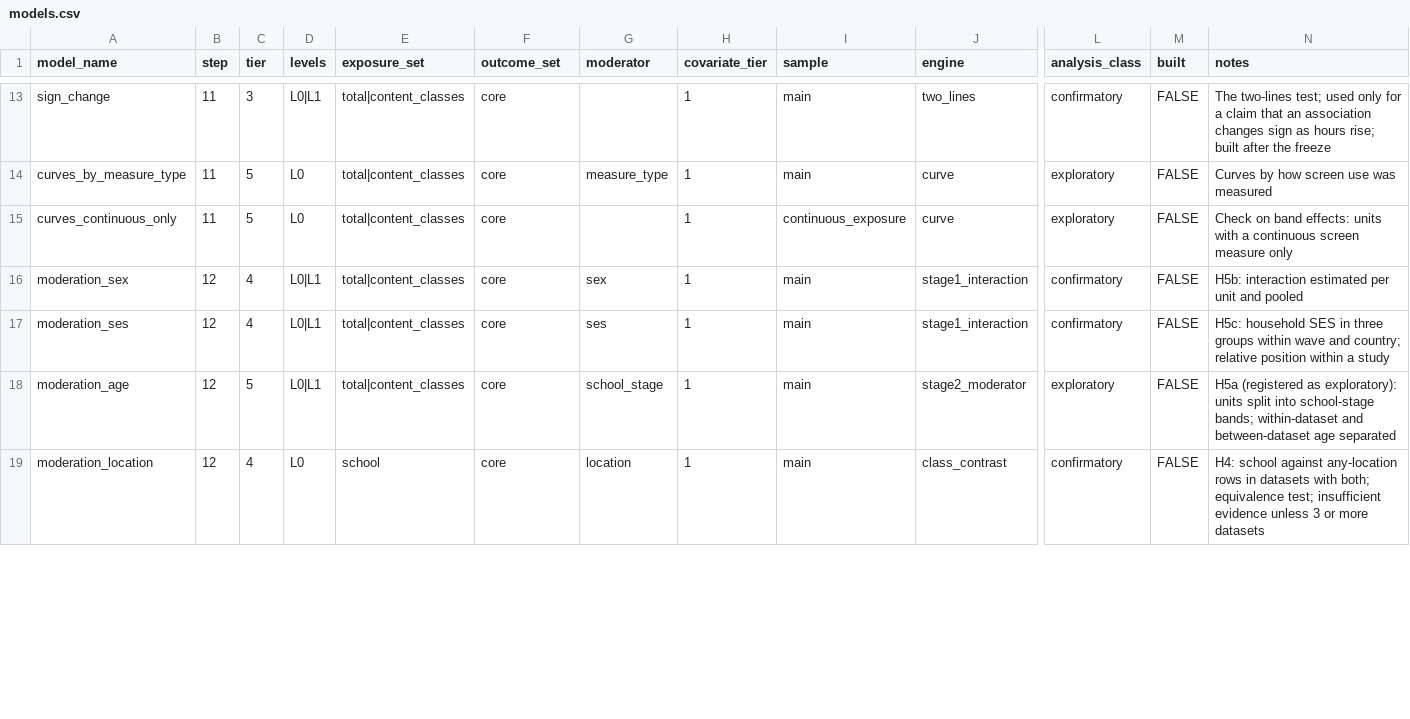
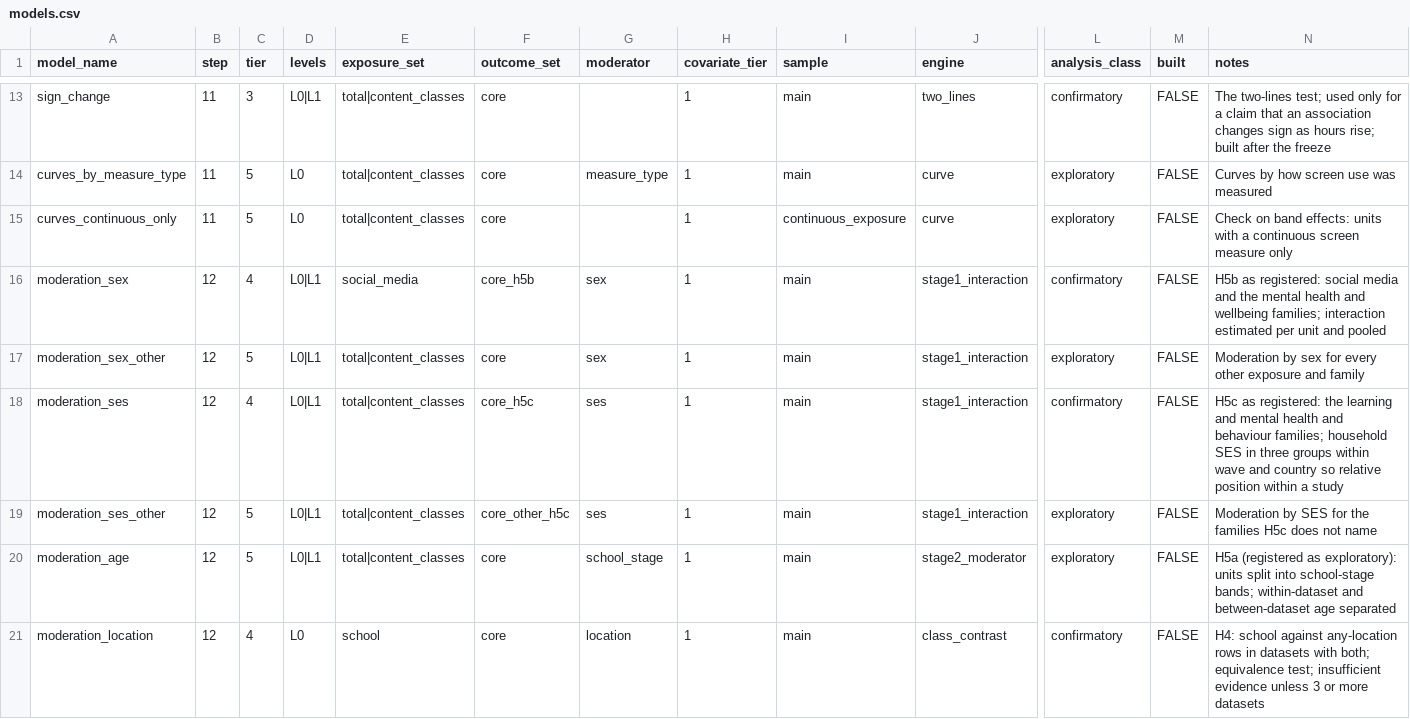
Before and after one commit to Motivation-and-Behaviour/bigger_picture, a CSV file: analysis/models.csv, drawn as a sheet; only a part is shown, gaps mark what is left out; addresses are those after the commit; rows hold the shown columns only; the diff covers the shown part only; the diff names each change by its address in the sheet, - before the commit and + after, or states it on an @@ line.

```diff
--- a/analysis/models.csv
+++ b/analysis/models.csv
-E16 (exposure_set): total|content_classes
+E16 (exposure_set): social_media
-F16 (outcome_set): core
+F16 (outcome_set): core_h5b
-N16 (notes): H5b: interaction estimated…
+N16 (notes): H5b as registered: social media and the mental health and wellbeing families; interaction estimated…
+row 17: moderation_sex_other | 12 | 5 | L0|L1 | total|content_classes | core | sex | 1 | main | stage1_interaction | exploratory | FALSE | Moderation by sex for every other exposure and family
-F18 (outcome_set): core
+F18 (outcome_set): core_h5c
-N18 (notes): H5c: household SES in three groups within wave and country; relative position…
+N18 (notes): H5c as registered: the learning and mental health and behaviour families; household SES in three groups within wave and country so relative position…
+row 19: moderation_ses_other | 12 | 5 | L0|L1 | total|content_classes | core_other_h5c | ses | 1 | main | stage1_interaction | exploratory | FALSE | Moderation by SES for the families H5c does not name
```
Also changed, not shown: 1 added row and 2 edited cells elsewhere in this file, analysis/deviations.csv, 20 other files.
